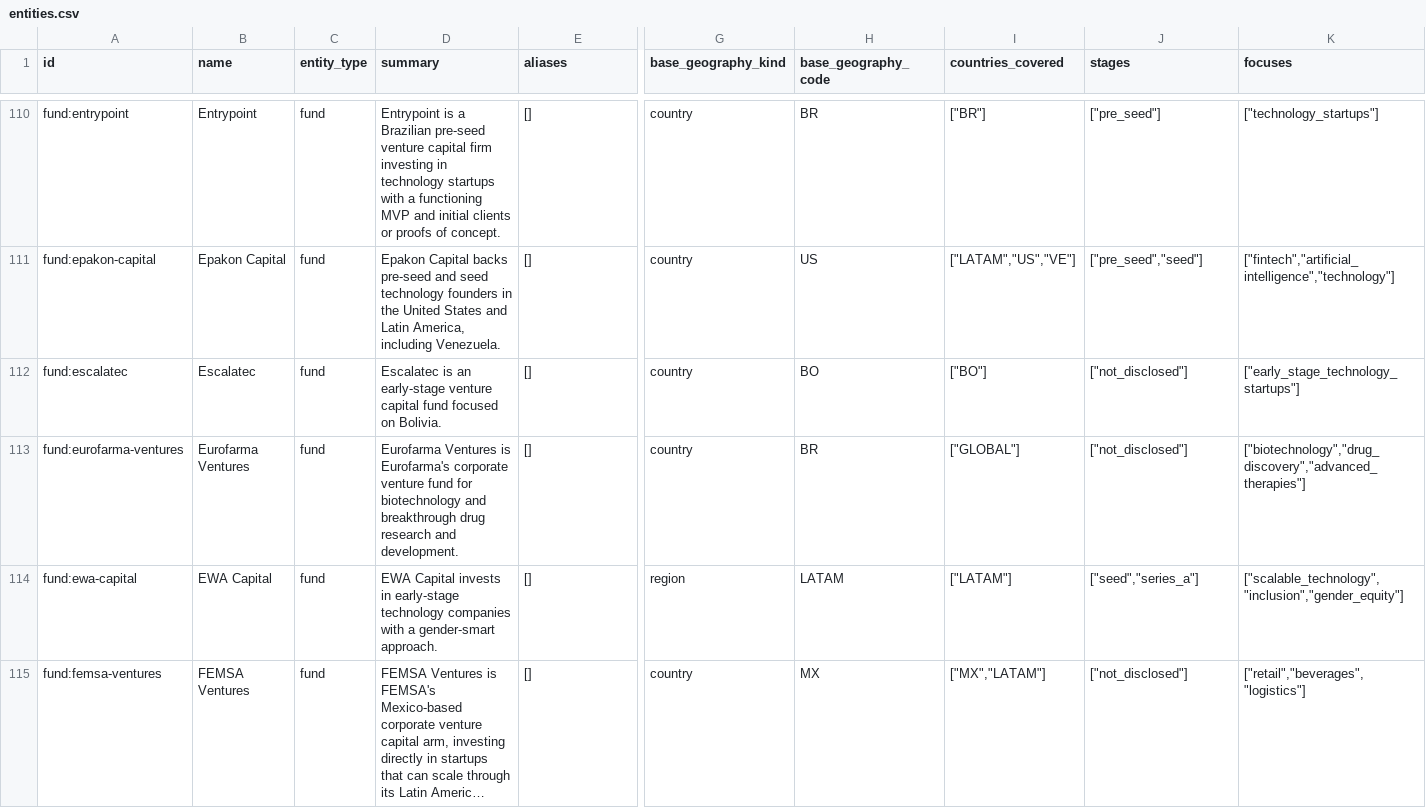
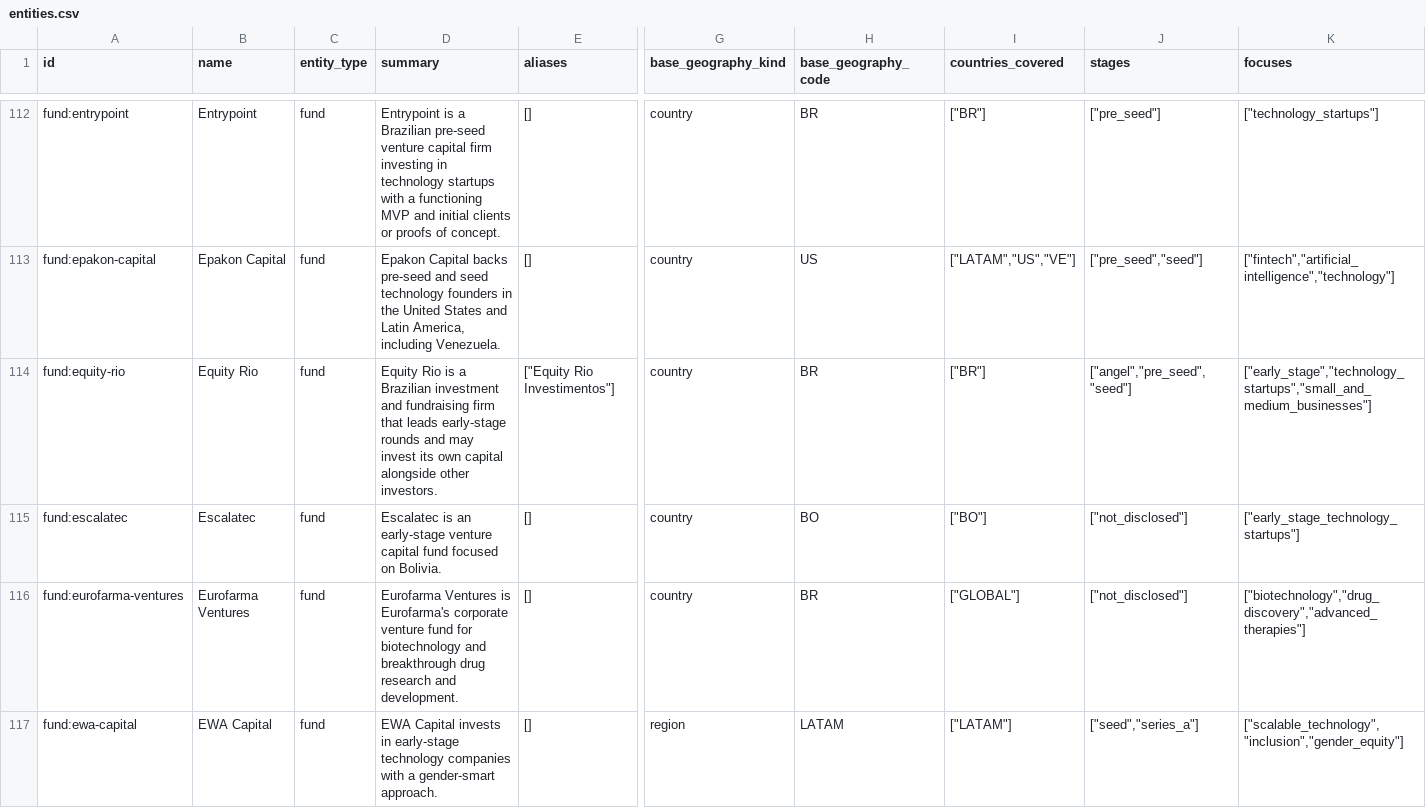
Before and after one commit to djairofilho/awesome-latam-vc, a CSV file: data/entities.csv, drawn as a sheet; only a part is shown, gaps mark what is left out; the shorter side is filled out with more unchanged rows; long unchanged cells end in …; rows hold the shown columns only; the diff covers the shown part only; the diff names each change by its address in the sheet, - before the commit and + after, or states it on an @@ line.

Commit message:
feat(funds): add validated brazil investor profiles

```diff
--- a/data/entities.csv
+++ b/data/entities.csv
+row 114: fund:equity-rio | Equity Rio | fund | Equity Rio is a Brazilian investment and fundraising firm that leads early-stage rounds and may invest its own capital alongside other investors. | ["Equity Rio Investimentos"] | country | BR | ["BR"] | ["angel","pre_seed","seed"] | ["early_stage","technology_startups","small_and_medium_businesses"]
```
Also changed, not shown: 5 added rows elsewhere in this file, 13 other files.
